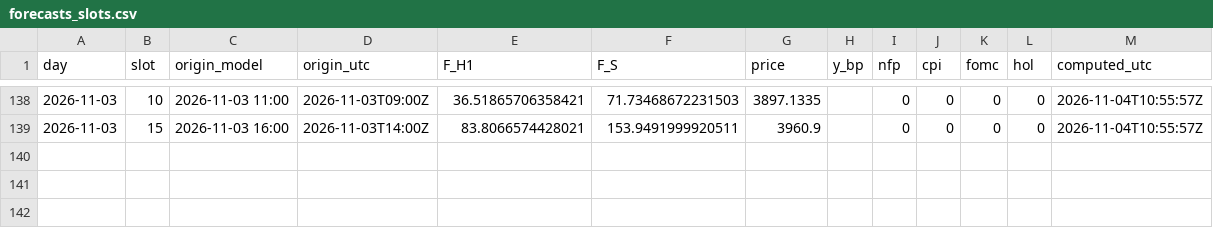
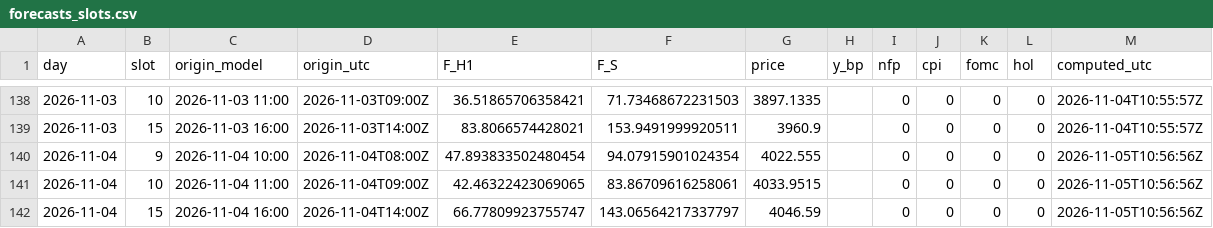
Before and after one commit to Mohamedalhaaj/gold-analyst, a CSV file: mirror/system/forecasts_slots.csv, drawn as a sheet; only a part is shown, gaps mark what is left out.

```diff
--- a/mirror/system/forecasts_slots.csv
+++ b/mirror/system/forecasts_slots.csv
@@ -139 +139,4 @@ day,slot,origin_model,origin_utc,F_H1,F_S,price,y_bp,nfp,cpi,fomc,hol,computed_u
 2026-11-03,15,2026-11-03 16:00,2026-11-03T14:00Z,83.8066574428021,153.9491999920511,3960.9,,0,0,0,0,2026-11-04T10:55:57Z
+2026-11-04,9,2026-11-04 10:00,2026-11-04T08:00Z,47.893833502480454,94.07915901024354,4022.555,,0,0,0,0,2026-11-05T10:56:56Z
+2026-11-04,10,2026-11-04 11:00,2026-11-04T09:00Z,42.46322423069065,83.86709616258061,4033.9515,,0,0,0,0,2026-11-05T10:56:56Z
+2026-11-04,15,2026-11-04 16:00,2026-11-04T14:00Z,66.77809923755747,143.06564217337797,4046.59,,0,0,0,0,2026-11-05T10:56:56Z
```
Also changed, not shown: mirror/exports.csv, mirror/system/days.csv, 3 other files.
